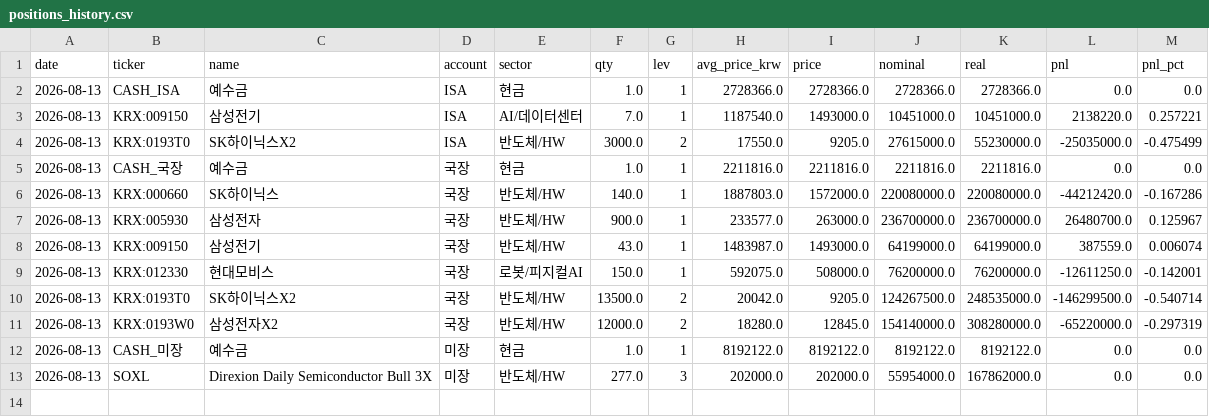
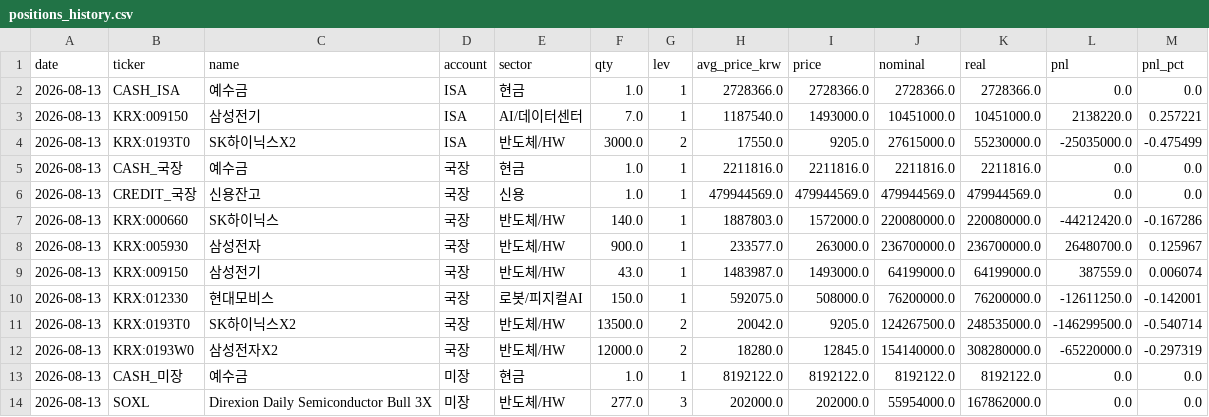
Before and after one commit to andynet2014-sudo/Github-Repository-1, a CSV file: mtm-dashboard/data/positions_history.csv, drawn as a sheet.

```diff
--- a/mtm-dashboard/data/positions_history.csv
+++ b/mtm-dashboard/data/positions_history.csv
@@ -5,2 +5,3 @@ date,ticker,name,account,sector,qty,lev,avg_price_krw,price,nominal,real,pnl,pnl
 2026-08-13,CASH_국장,예수금,국장,현금,1.0,1,2211816.0,2211816.0,2211816.0,2211816.0,0.0,0.0
+2026-08-13,CREDIT_국장,신용잔고,국장,신용,1.0,1,479944569.0,479944569.0,479944569.0,479944569.0,0.0,0.0
 2026-08-13,KRX:000660,SK하이닉스,국장,반도체/HW,140.0,1,1887803.0,1572000.0,220080000.0,220080000.0,-44212420.0,-0.167286
```
Also changed, not shown: mtm-dashboard/data/positions.csv, mtm-dashboard/data/prices.csv, 5 other files.
